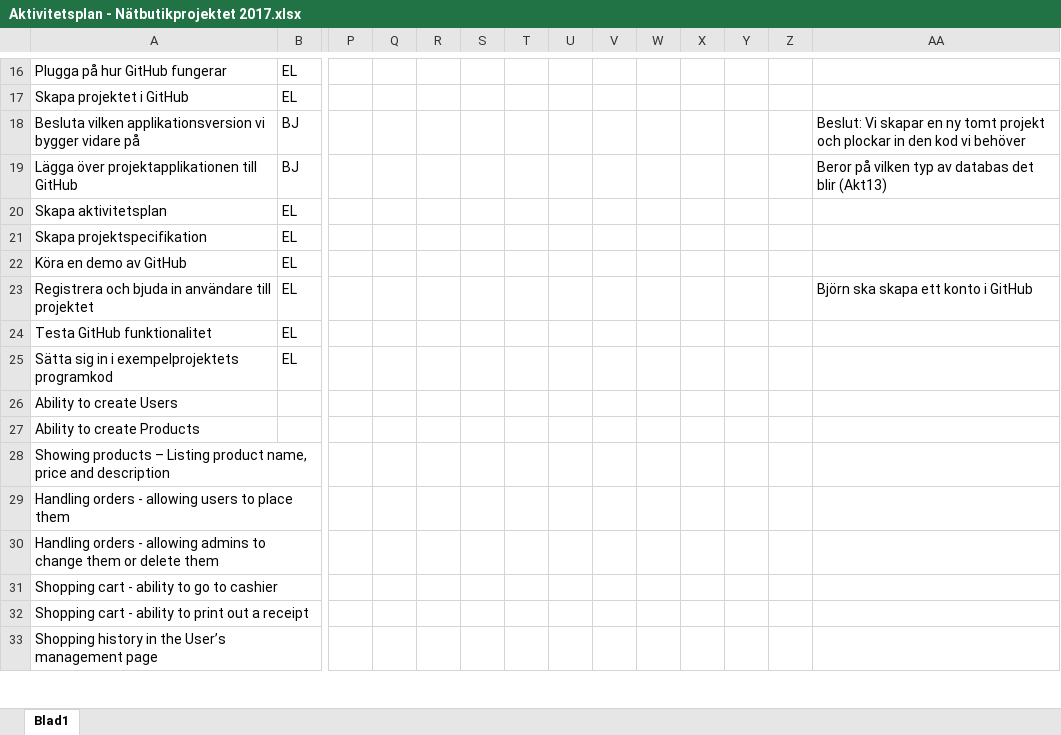
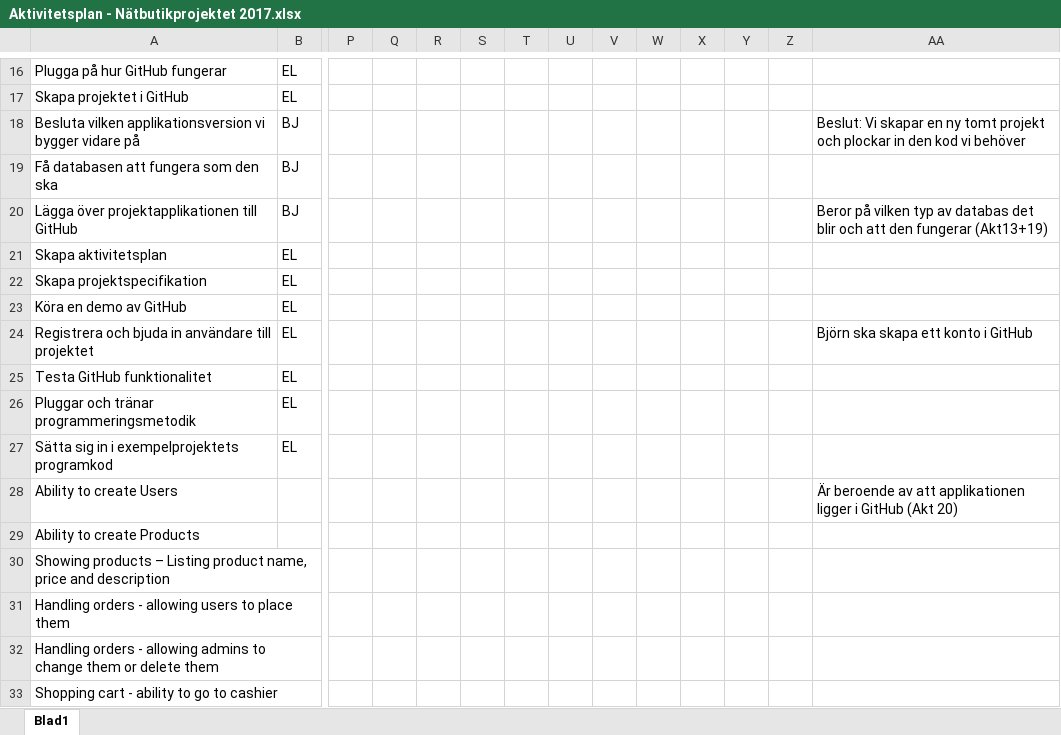
Before and after one commit to eButiken-Lexicon-2017/Butiksprojektet, an Excel workbook: Aktivitetsplan - Nätbutikprojektet 2017.xlsx, sheet Blad1, drawn as a sheet; only a part is shown, gaps mark what is left out; the shorter side is filled out with more unchanged rows; values as stored, in another font and other column widths than the file's, no cell formats; addresses are those after the commit; rows hold the shown columns only; the diff names each change by its address in the sheet, - before the commit and + after, or states it on an @@ line.

```diff
--- a/Aktivitetsplan - Nätbutikprojektet 2017.xlsx (sheet Blad1)
+++ b/Aktivitetsplan - Nätbutikprojektet 2017.xlsx (sheet Blad1)
+row 19: Få databasen att fungera som den ska | BJ
-AA20: …det blir (Akt13)
+AA20: …det blir och att den fungerar (Akt13+19)
+row 26: Pluggar och tränar programmeringsmetodik | EL
-AA28: (empty)
+AA28: Är beroende av att applikationen ligger i GitHub (Akt 20)
```
Also changed, not shown: cell formats, 2 other files.
